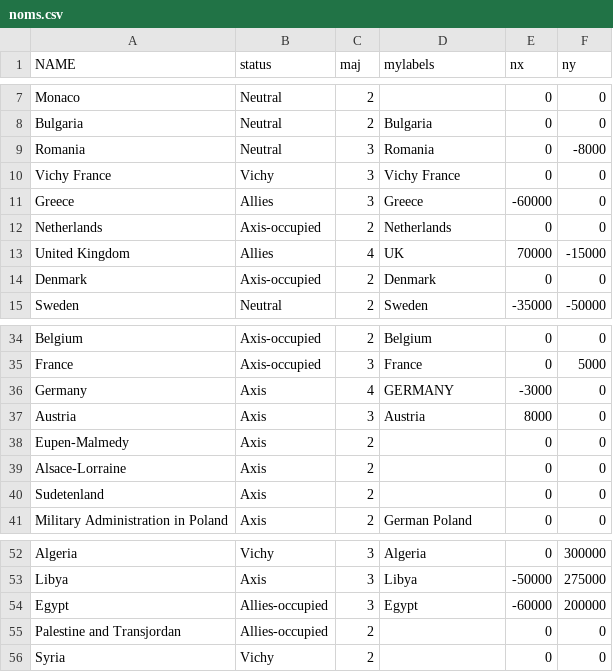
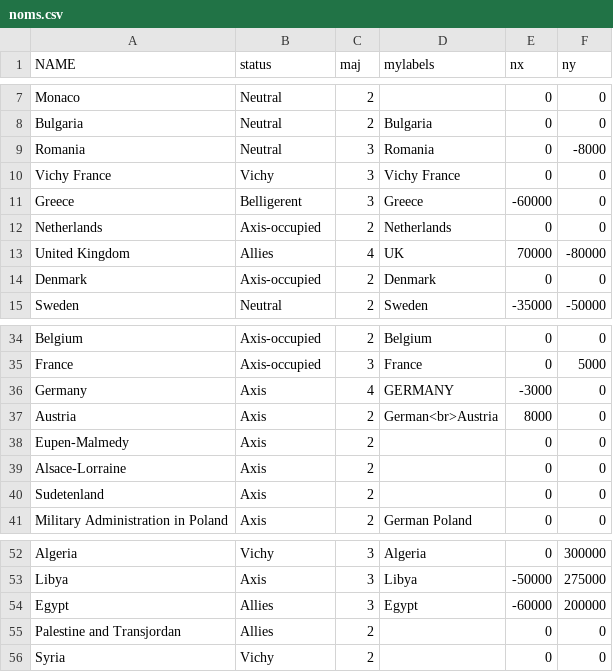
Before and after one commit to erauchway/ww2-maps, a CSV file: eurmap41/noms.csv, drawn as a sheet; only a part is shown, gaps mark what is left out.

Commit message:
Toned down the "spiciness" of the categories and shifted Greece to a new one ("Belligerent"), per @Alan_Allport (also ensured Gibraltar is there; it's just very small); owing to general dissatisfaction have left off the Blitzed cities for now; tried per @Airminded to make Austria's status more precise.

```diff
--- a/eurmap41/noms.csv
+++ b/eurmap41/noms.csv
@@ -10,5 +10,5 @@ Romania,Neutral,3,Romania,0,-8000
 Vichy France,Vichy,3,Vichy France,0,0
-Greece,Allies,3,Greece,-60000,0
+Greece,Belligerent,3,Greece,-60000,0
 Netherlands,Axis-occupied,2,Netherlands,0,0
-United Kingdom,Allies,4,UK,70000,-15000
+United Kingdom,Allies,4,UK,70000,-80000
 Denmark,Axis-occupied,2,Denmark,0,0
@@ -36,3 +36,3 @@ France,Axis-occupied,3,France,0,5000
 Germany,Axis,4,GERMANY,-3000,0
-Austria,Axis,3,Austria,8000,0
+Austria,Axis,2,German<br>Austria,8000,0
 Eupen-Malmedy,Axis,2,,0,0
@@ -53,4 +53,4 @@ Algeria,Vichy,3,Algeria,0,300000
 Libya,Axis,3,Libya,-50000,275000
-Egypt,Allies-occupied,3,Egypt,-60000,200000
-Palestine and Transjordan,Allies-occupied,2,,0,0
+Egypt,Allies,3,Egypt,-60000,200000
+Palestine and Transjordan,Allies,2,,0,0
 Syria,Vichy,2,,0,0
```
Also changed, not shown: 6 other files.
